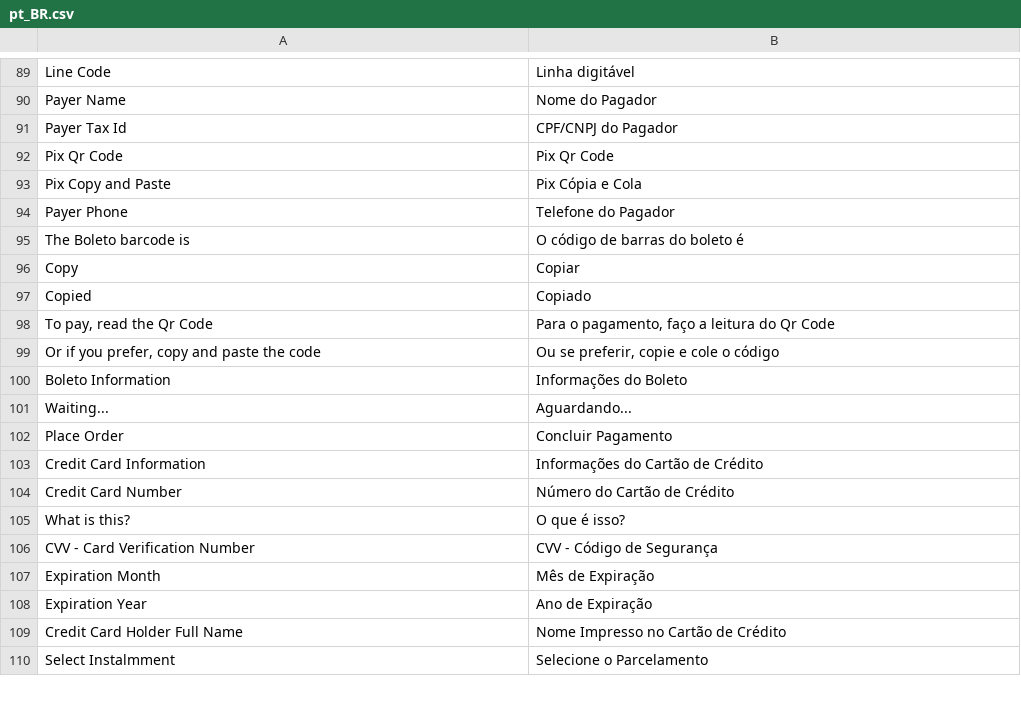
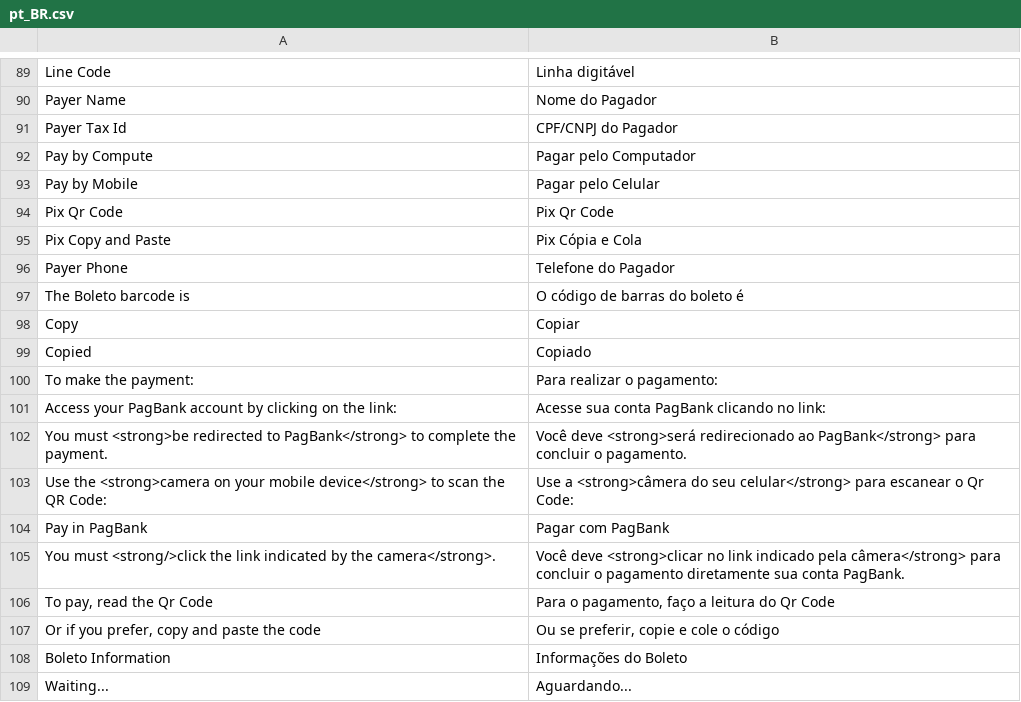
Before and after one commit to pagseguro/payment-magento, a CSV file: i18n/pt_BR.csv, drawn as a sheet; only a part is shown, gaps mark what is left out; the shorter side is filled out with more unchanged rows; the diff names each change by its address in the sheet, - before the commit and + after, or states it on an @@ line.

Commit message:
PagBank 😍 Magento - Implementa Pagar Com PagBank.

```diff
--- a/i18n/pt_BR.csv
+++ b/i18n/pt_BR.csv
+row 92: Pay by Compute | Pagar pelo Computador
+row 93: Pay by Mobile | Pagar pelo Celular
+row 100: To make the payment: | Para realizar o pagamento:
+row 101: Access your PagBank account by clicking on the link: | Acesse sua conta PagBank clicando no link:
+row 102: You must <strong>be redirected to PagBank</strong> to complete the payment. | Você deve <strong>será redirecionado ao PagBank</strong> para concluir o pagamento.
+row 103: Use the <strong>camera on your mobile device</strong> to scan the QR Code: | Use a <strong>câmera do seu celular</strong> para escanear o Qr Code:
+row 104: Pay in PagBank | Pagar com PagBank
+row 105: You must <strong/>click the link indicated by the camera</strong>. | Você deve <strong>clicar no link indicado pela câmera</strong> para concluir o pagamento diretamente sua conta PagBank.
```
Also changed, not shown: i18n/en_US.csv, 36 other files.
